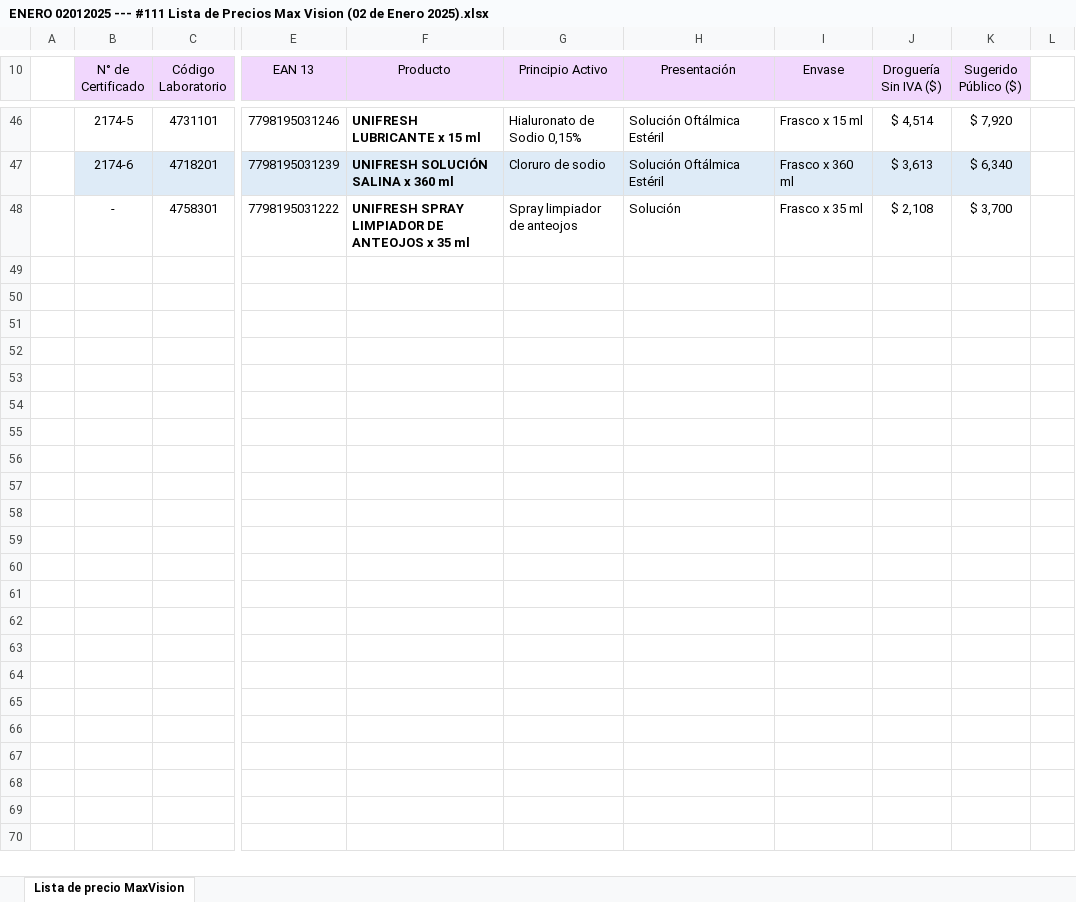
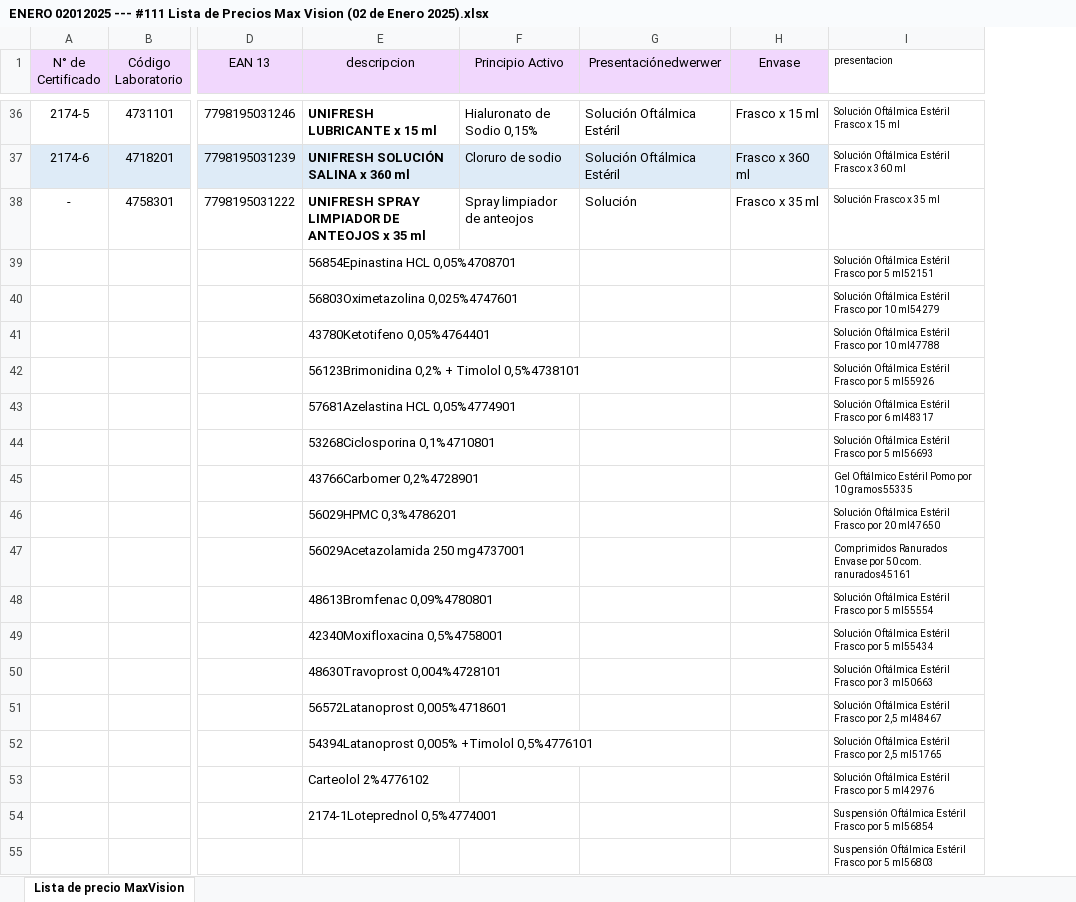
Before and after one commit to emmaSDNZ/digitalizacion_distriapp, an Excel workbook: backend/pruebas csv/Rofina/MaxVision/ENERO 02012025 --- #111 Lista de Precios Max Vision (02 de Enero 2025).xlsx, sheet Lista de precio MaxVision, drawn as a sheet; only a part is shown, gaps mark what is left out; values as stored, in another font and other column widths than the file's, no borders; charts and pictures not drawn; removed rows and columns are numbered as before the commit, all else as after; rows hold the shown columns only; the diff covers the shown part only; the diff names each change by its address in the sheet, - before the commit and + after, or states it on an @@ line.

```diff
--- a/backend/pruebas csv/Rofina/MaxVision/ENERO 02012025 --- #111 Lista de Precios Max Vision (02 de Enero 2025).xlsx (sheet Lista de precio MaxVision)
+++ b/backend/pruebas csv/Rofina/MaxVision/ENERO 02012025 --- #111 Lista de Precios Max Vision (02 de Enero 2025).xlsx (sheet Lista de precio MaxVision)
-column A, empty
-column J (Droguería Sin IVA ($)), rows 46-48: $ 4,514 | $ 3,613 | $ 2,108
-column K (Sugerido Público ($)), rows 46-48: $ 7,920 | $ 6,340 | $ 3,700
-column L, empty
+column I (presentacion), rows 36-38: Solución Oftálmica Estéril Frasco x 15 ml | Solución Oftálmica Estéril Frasco x 360 ml | Solución Frasco x 35 ml
-E1: Producto
+E1: descripcion
-G1: Presentación
+G1: Presentaciónedwerwer
+row 39:  |  |  | 56854Epinastina HCL 0,05%4708701 |  |  |  | Solución Oftálmica Estéril Frasco por 5 ml52151
+row 40:  |  |  | 56803Oximetazolina 0,025%4747601 |  |  |  | Solución Oftálmica Estéril Frasco por 10 ml54279
+row 41:  |  |  | 43780Ketotifeno 0,05%4764401 |  |  |  | Solución Oftálmica Estéril Frasco por 10 ml47788
+row 42:  |  |  | 56123Brimonidina 0,2% + Timolol 0,5%4738101 |  |  |  | Solución Oftálmica Estéril Frasco por 5 ml55926
+row 43:  |  |  | 57681Azelastina HCL 0,05%4774901 |  |  |  | Solución Oftálmica Estéril Frasco por 6 ml48317
+row 44:  |  |  | 53268Ciclosporina 0,1%4710801 |  |  |  | Solución Oftálmica Estéril Frasco por 5 ml56693
+row 45:  |  |  | 43766Carbomer 0,2%4728901 |  |  |  | Gel Oftálmico Estéril Pomo por 10 gramos55335
+row 46:  |  |  | 56029HPMC 0,3%4786201 |  |  |  | Solución Oftálmica Estéril Frasco por 20 ml47650
+row 47:  |  |  | 56029Acetazolamida 250 mg4737001 |  |  |  | Comprimidos Ranurados Envase por 50 com. ranurados45161
+row 48:  |  |  | 48613Bromfenac 0,09%4780801 |  |  |  | Solución Oftálmica Estéril Frasco por 5 ml55554
+row 49:  |  |  | 42340Moxifloxacina 0,5%4758001 |  |  |  | Solución Oftálmica Estéril Frasco por 5 ml55434
+row 50:  |  |  | 48630Travoprost 0,004%4728101 |  |  |  | Solución Oftálmica Estéril Frasco por 3 ml50663
+row 51:  |  |  | 56572Latanoprost 0,005%4718601 |  |  |  | Solución Oftálmica Estéril Frasco por 2,5 ml48467
+row 52:  |  |  | 54394Latanoprost 0,005% +Timolol 0,5%4776101 |  |  |  | Solución Oftálmica Estéril Frasco por 2,5 ml51765
+row 53:  |  |  | Carteolol 2%4776102 |  |  |  | Solución Oftálmica Estéril Frasco por 5 ml42976
+row 54:  |  |  | 2174-1Loteprednol 0,5%4774001 |  |  |  | Suspensión Oftálmica Estéril Frasco por 5 ml56854
@@ row 9 moved to row 55: Suspensión Oftálmica Estéril Frasco por … @@
```
Also changed, not shown: 9 removed rows elsewhere in this sheet, hidden cells, charts or pictures, backend/pruebas csv/Rofina/Sophia/ENERO 02012025 --- LISTA DE PRECIOS SOPHIA Nro 26.xlsx, 19 other files.
